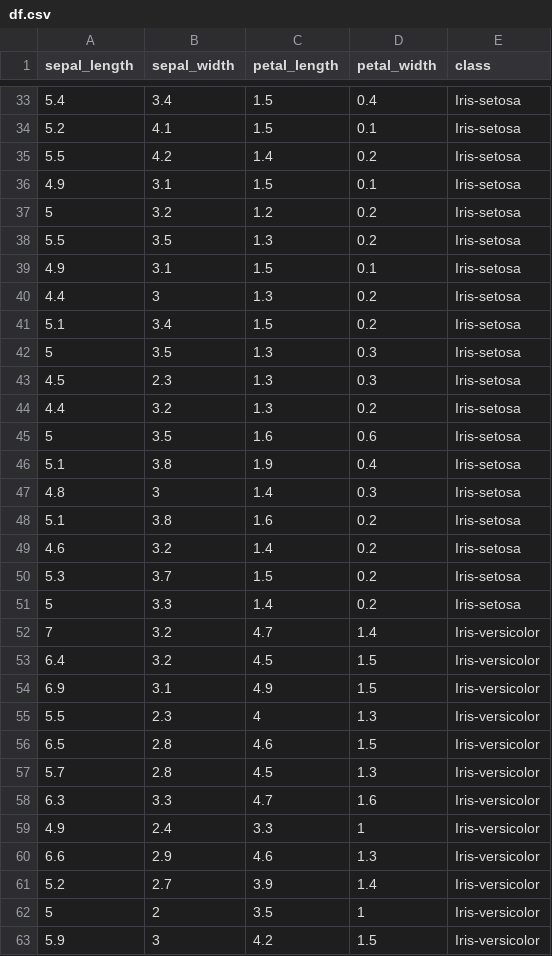
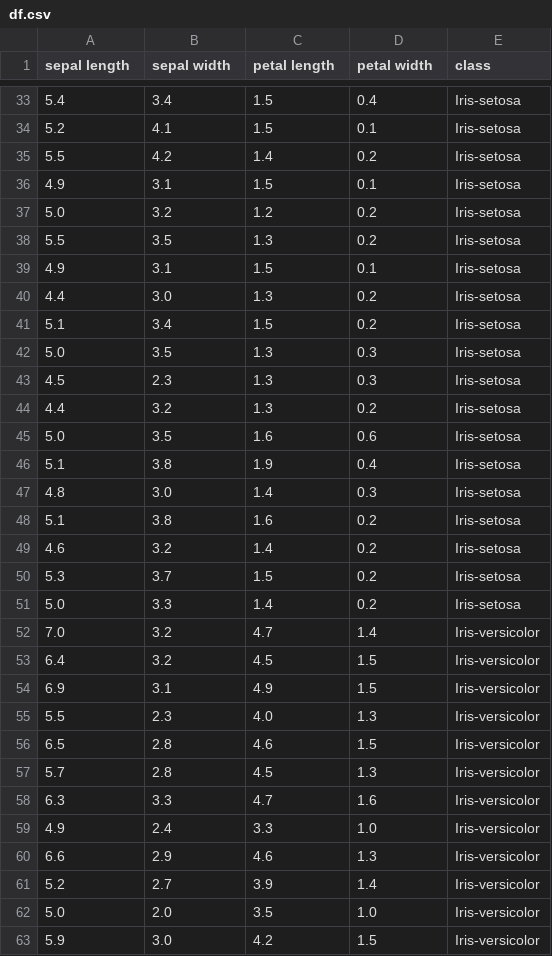
Before and after one commit to fairnessforensics/wiggum, a CSV file: data/iristest/df.csv, drawn as a sheet; only a part is shown, gaps mark what is left out; the diff covers the shown part only.

```diff
--- a/data/iristest/df.csv
+++ b/data/iristest/df.csv
@@ -1 +1 @@
-sepal_length,sepal_width,petal_length,petal_width,class
+sepal length,sepal width,petal length,petal width,class
@@ -36,13 +36,13 @@ sepal_length,sepal_width,petal_length,petal_width,class
 4.9,3.1,1.5,0.1,Iris-setosa
-5,3.2,1.2,0.2,Iris-setosa
+5.0,3.2,1.2,0.2,Iris-setosa
 5.5,3.5,1.3,0.2,Iris-setosa
 4.9,3.1,1.5,0.1,Iris-setosa
-4.4,3,1.3,0.2,Iris-setosa
+4.4,3.0,1.3,0.2,Iris-setosa
 5.1,3.4,1.5,0.2,Iris-setosa
-5,3.5,1.3,0.3,Iris-setosa
+5.0,3.5,1.3,0.3,Iris-setosa
 4.5,2.3,1.3,0.3,Iris-setosa
 4.4,3.2,1.3,0.2,Iris-setosa
-5,3.5,1.6,0.6,Iris-setosa
+5.0,3.5,1.6,0.6,Iris-setosa
 5.1,3.8,1.9,0.4,Iris-setosa
-4.8,3,1.4,0.3,Iris-setosa
+4.8,3.0,1.4,0.3,Iris-setosa
 5.1,3.8,1.6,0.2,Iris-setosa
@@ -50,7 +50,7 @@ sepal_length,sepal_width,petal_length,petal_width,class
 5.3,3.7,1.5,0.2,Iris-setosa
-5,3.3,1.4,0.2,Iris-setosa
-7,3.2,4.7,1.4,Iris-versicolor
+5.0,3.3,1.4,0.2,Iris-setosa
+7.0,3.2,4.7,1.4,Iris-versicolor
 6.4,3.2,4.5,1.5,Iris-versicolor
 6.9,3.1,4.9,1.5,Iris-versicolor
-5.5,2.3,4,1.3,Iris-versicolor
+5.5,2.3,4.0,1.3,Iris-versicolor
 6.5,2.8,4.6,1.5,Iris-versicolor
@@ -58,6 +58,6 @@ sepal_length,sepal_width,petal_length,petal_width,class
 6.3,3.3,4.7,1.6,Iris-versicolor
-4.9,2.4,3.3,1,Iris-versicolor
+4.9,2.4,3.3,1.0,Iris-versicolor
 6.6,2.9,4.6,1.3,Iris-versicolor
 5.2,2.7,3.9,1.4,Iris-versicolor
-5,2,3.5,1,Iris-versicolor
-5.9,3,4.2,1.5,Iris-versicolor
+5.0,2.0,3.5,1.0,Iris-versicolor
+5.9,3.0,4.2,1.5,Iris-versicolor
```
Also changed, not shown: 1 added row, 1 removed row and 55 edited cells elsewhere in this file, data/iristest/meta.csv, 30 other files.
